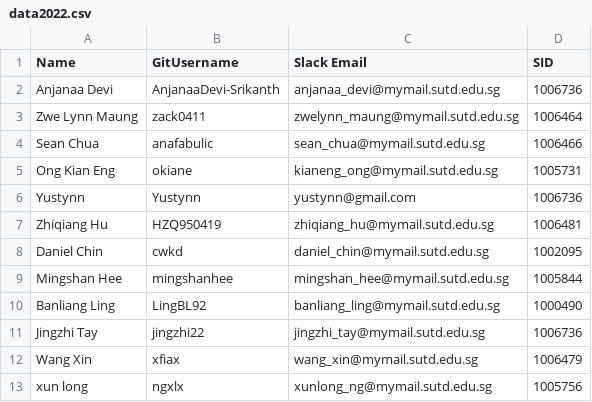
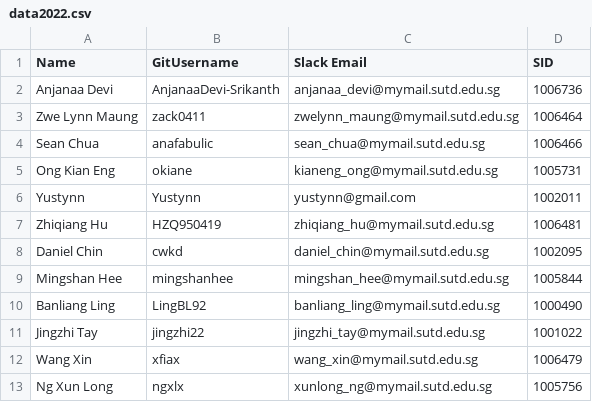
Before and after one commit to Chi-Loong/IDV, a CSV file: data/data2022.csv, drawn as a sheet.

Commit message:
Update data2022.csv

```diff
--- a/data/data2022.csv
+++ b/data/data2022.csv
@@ -5,3 +5,3 @@ Sean Chua,anafabulic,sean_chua@mymail.sutd.edu.sg,1006466
 Ong Kian Eng,okiane,kianeng_ong@mymail.sutd.edu.sg,1005731
-Yustynn,Yustynn,yustynn@gmail.com,1006736
+Yustynn,Yustynn,yustynn@gmail.com,1002011
 Zhiqiang Hu,HZQ950419,zhiqiang_hu@mymail.sutd.edu.sg,1006481
@@ -10,4 +10,4 @@ Mingshan Hee,mingshanhee,mingshan_hee@mymail.sutd.edu.sg,1005844
 Banliang Ling,LingBL92,banliang_ling@mymail.sutd.edu.sg,1000490
-Jingzhi Tay,jingzhi22,jingzhi_tay@mymail.sutd.edu.sg,1006736
+Jingzhi Tay,jingzhi22,jingzhi_tay@mymail.sutd.edu.sg,1001022
 Wang Xin,xfiax,wang_xin@mymail.sutd.edu.sg,1006479
-xun long,ngxlx,xunlong_ng@mymail.sutd.edu.sg,1005756
+Ng Xun Long,ngxlx,xunlong_ng@mymail.sutd.edu.sg,1005756
```
